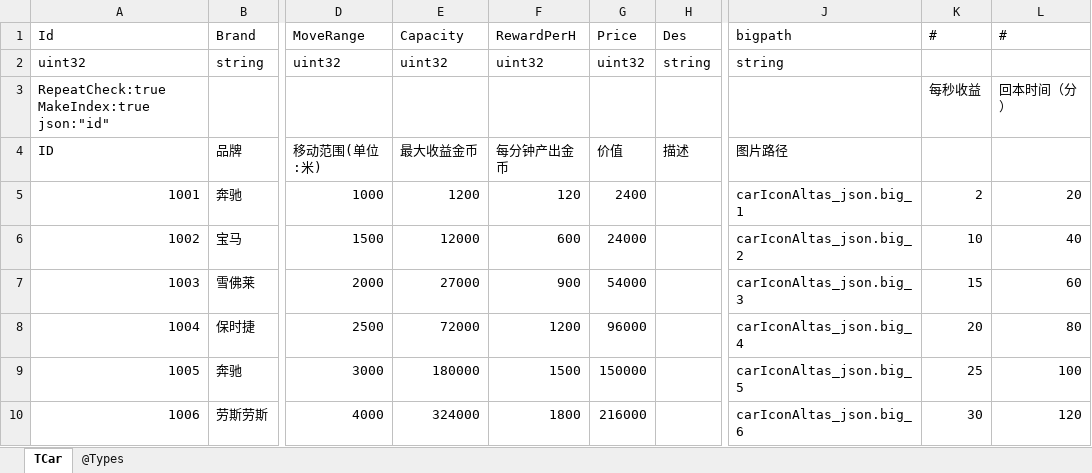
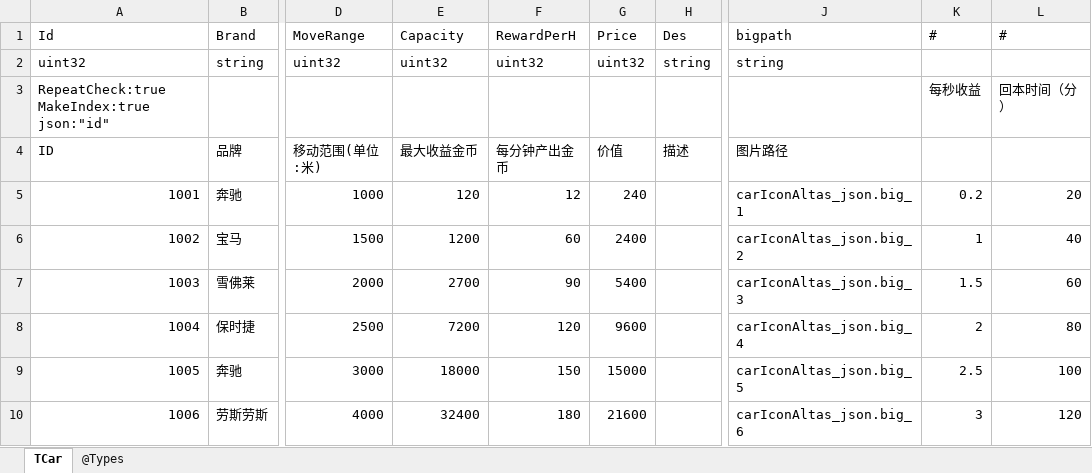
Before and after one commit to gaozhengshuang/texaspoker, an Excel workbook: docs/excel/TCar.xlsx, sheet TCar, drawn as a sheet; only a part is shown, gaps mark what is left out; values as stored, in another font and other column widths than the file's, no borders; the diff names each change by its address in the sheet, - before the commit and + after, or states it on an @@ line.

Commit message:
车辆产出

```diff
--- a/docs/excel/TCar.xlsx (sheet TCar)
+++ b/docs/excel/TCar.xlsx (sheet TCar)
-E5 (Capacity): 1200
+E5 (Capacity): 120
-F5 (RewardPerH): 120
+F5 (RewardPerH): 12
-G5 (Price): 2400
+G5 (Price): 240
-K5 (#): 2
+K5 (#): 0.2
-E6 (Capacity): 12000
+E6 (Capacity): 1200
-F6 (RewardPerH): 600
+F6 (RewardPerH): 60
-G6 (Price): 24000
+G6 (Price): 2400
-K6 (#): 10
+K6 (#): 1
-E7 (Capacity): 27000
+E7 (Capacity): 2700
-F7 (RewardPerH): 900
+F7 (RewardPerH): 90
-G7 (Price): 54000
+G7 (Price): 5400
-K7 (#): 15
+K7 (#): 1.5
-E8 (Capacity): 72000
+E8 (Capacity): 7200
-F8 (RewardPerH): 1200
+F8 (RewardPerH): 120
-G8 (Price): 96000
+G8 (Price): 9600
-K8 (#): 20
+K8 (#): 2
-E9 (Capacity): 180000
+E9 (Capacity): 18000
-F9 (RewardPerH): 1500
+F9 (RewardPerH): 150
-G9 (Price): 150000
+G9 (Price): 15000
-K9 (#): 25
+K9 (#): 2.5
-E10 (Capacity): 324000
+E10 (Capacity): 32400
-F10 (RewardPerH): 1800
+F10 (RewardPerH): 180
-G10 (Price): 216000
+G10 (Price): 21600
-K10 (#): 30
+K10 (#): 3
```
